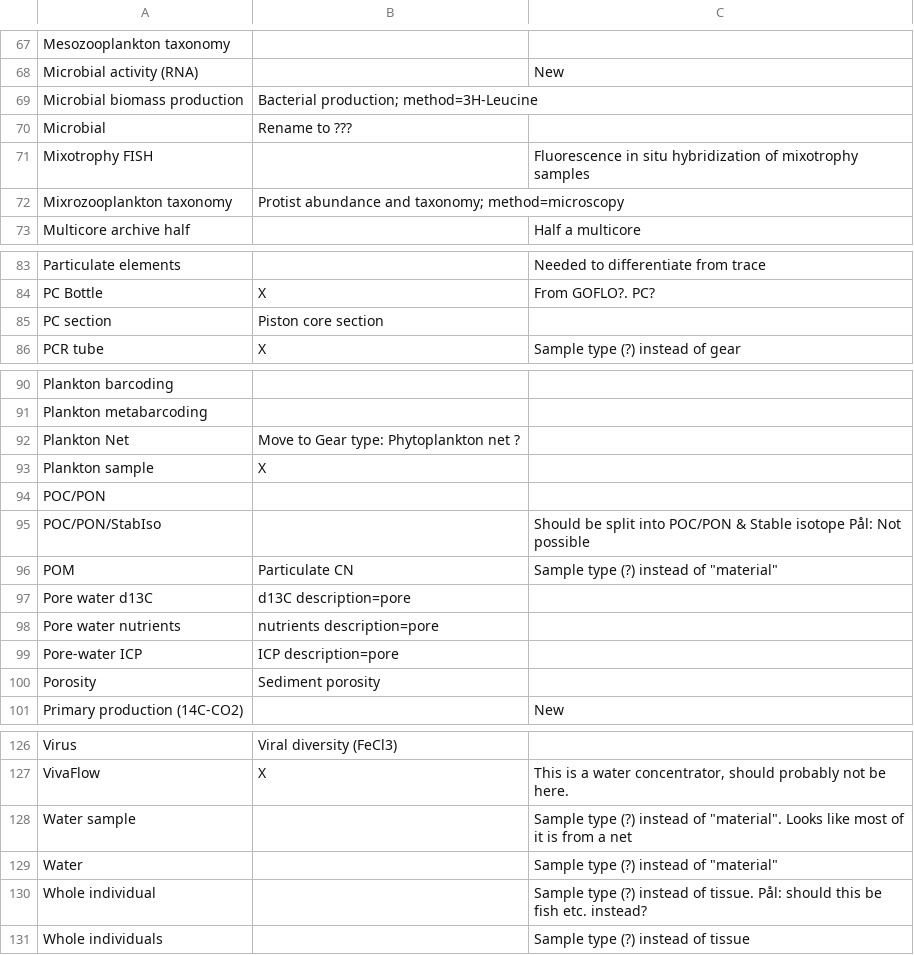
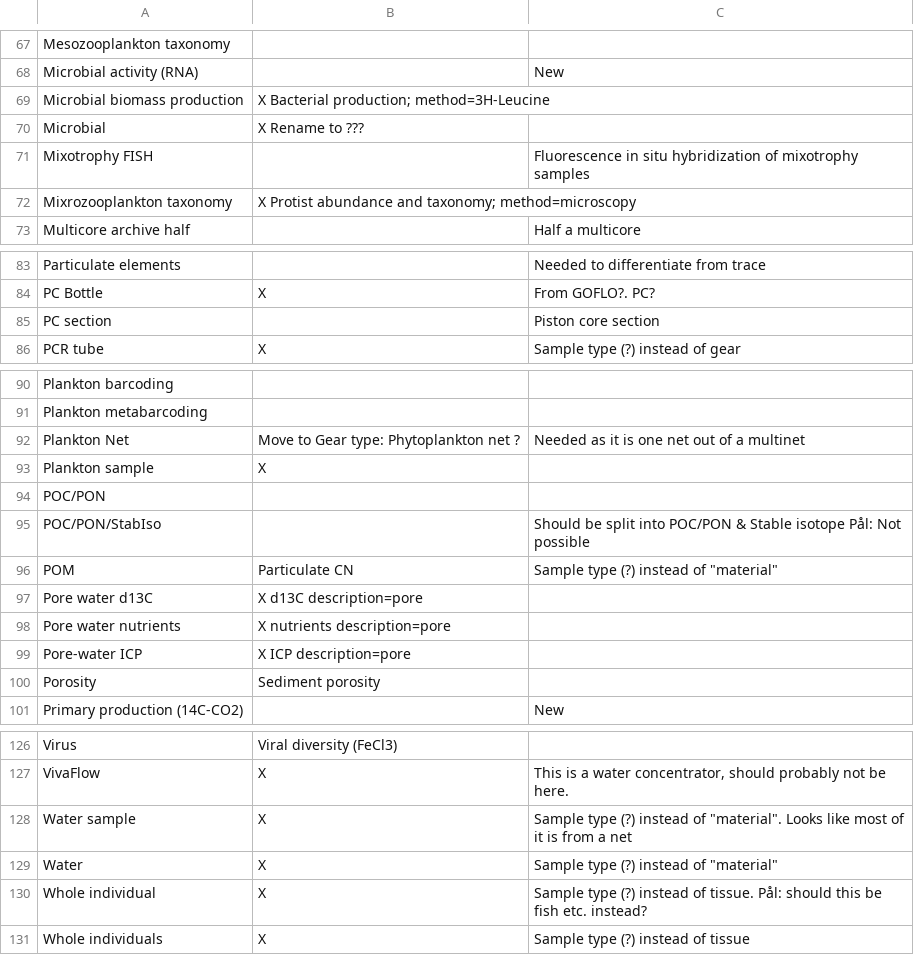
Before and after one commit to umeldt/darwinsheet, a CSV file: config/list_sample_types.csv, drawn as a sheet; only a part is shown, gaps mark what is left out; the diff covers the shown part only.

```diff
--- a/config/list_sample_types.csv
+++ b/config/list_sample_types.csv
@@ -68,6 +68,6 @@ Mesozooplankton taxonomy,,
 Microbial activity (RNA) ,,New
-Microbial biomass production,Bacterial production; method=3H-Leucine,
-Microbial,Rename to ???,
+Microbial biomass production, X Bacterial production; method=3H-Leucine,
+Microbial,X Rename to ???,
 Mixotrophy FISH,,Fluorescence in situ hybridization of mixotrophy samples
-Mixrozooplankton taxonomy,Protist abundance and taxonomy; method=microscopy,
+Mixrozooplankton taxonomy,X Protist abundance and taxonomy; method=microscopy,
 Multicore archive half,, Half a multicore
@@ -84,3 +84,3 @@ Particulate elements,, Needed to differentiate from trace
 PC Bottle,X, From GOFLO?. PC?
-PC section,Piston core section,
+PC section,,Piston core section
 PCR tube,X,Sample type (?) instead of gear
@@ -91,3 +91,3 @@ Plankton barcoding,,
 Plankton metabarcoding,,
-Plankton Net, Move to Gear type: Phytoplankton net ? ,
+Plankton Net, Move to Gear type: Phytoplankton net ? , Needed as it is one net out of a multinet
 Plankton sample,X,
@@ -96,5 +96,5 @@ POC/PON/StabIso,,Should be split into POC/PON & Stable isotope Pål: Not possibl
 POM,Particulate CN,"Sample type (?) instead of ""material"""
-Pore water d13C,d13C description=pore,
-Pore water nutrients,nutrients description=pore,
-Pore-water ICP,ICP description=pore,
+Pore water d13C,X d13C description=pore,
+Pore water nutrients, X nutrients description=pore,
+Pore-water ICP,X ICP description=pore,
 Porosity,Sediment porosity,
@@ -127,5 +127,5 @@ Virus,Viral diversity (FeCl3),
 VivaFlow,X,"This is a water concentrator, should probably not be here."
-Water sample,,"Sample type (?) instead of ""material"". Looks like most of it is from a net"
-Water,,"Sample type (?) instead of ""material"""
-Whole individual,,Sample type (?) instead of tissue. Pål: should this be fish etc. instead?
-Whole individuals,,Sample type (?) instead of tissue
+Water sample,X ,"Sample type (?) instead of ""material"". Looks like most of it is from a net"
+Water,X,"Sample type (?) instead of ""material"""
+Whole individual,X,Sample type (?) instead of tissue. Pål: should this be fish etc. instead?
+Whole individuals,X,Sample type (?) instead of tissue
```
Also changed, not shown: 21 edited cells elsewhere in this file.
